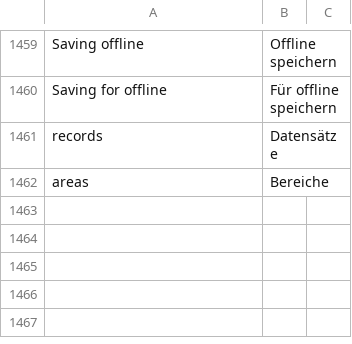
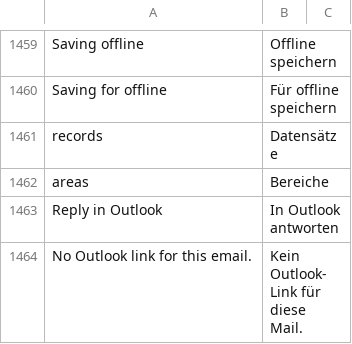
Before and after one commit to dpb97/crm, a CSV file: lcs_integrations/lcs_integrations/translations/de.csv, drawn as a sheet; only a part is shown, gaps mark what is left out.

```diff
--- a/lcs_integrations/lcs_integrations/translations/de.csv
+++ b/lcs_integrations/lcs_integrations/translations/de.csv
@@ -1462 +1462,3 @@ records,Datensätze
 areas,Bereiche
+Reply in Outlook,In Outlook antworten
+No Outlook link for this email.,Kein Outlook-Link für diese Mail.
```
Also changed, not shown: 2 other files.
